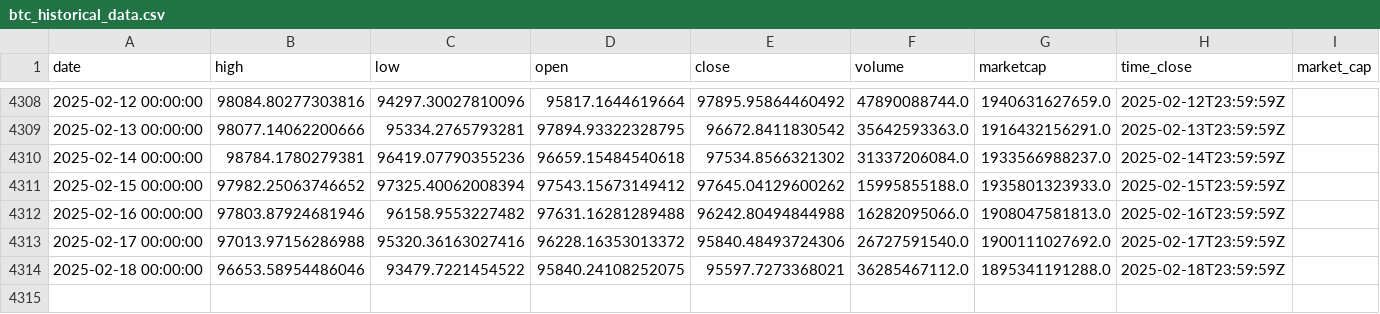
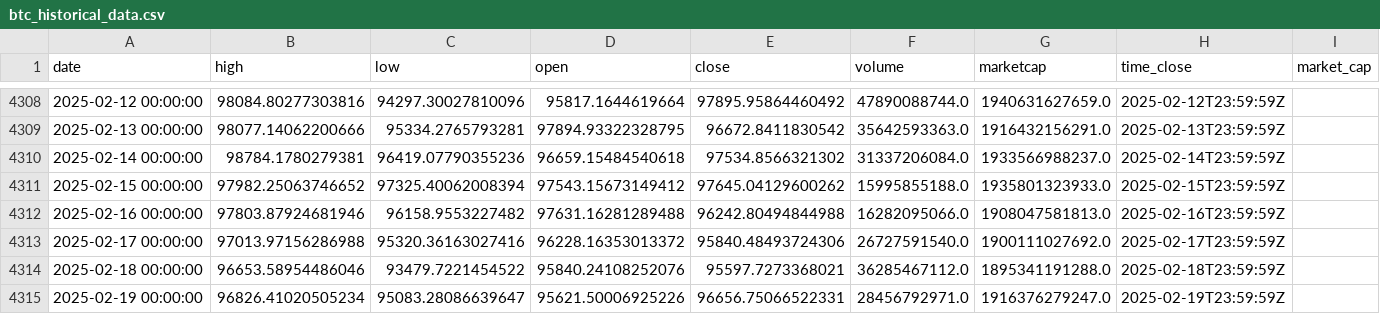
Before and after one commit to dlzcods/btc-prices-prediction, a CSV file: data/btc_historical_data.csv, drawn as a sheet; only a part is shown, gaps mark what is left out.

```diff
--- a/data/btc_historical_data.csv
+++ b/data/btc_historical_data.csv
@@ -4313,2 +4313,3 @@ date,high,low,open,close,volume,marketcap,time_close,market_cap
 2025-02-17 00:00:00,97013.97156286988,95320.36163027416,96228.16353013372,95840.48493724306,26727591540.0,1900111027692.0,2025-02-17T23:59:59Z,
-2025-02-18 00:00:00,96653.58954486046,93479.7221454522,95840.24108252075,95597.7273368021,36285467112.0,1895341191288.0,2025-02-18T23:59:59Z,
+2025-02-18 00:00:00,96653.58954486046,93479.7221454522,95840.24108252076,95597.7273368021,36285467112.0,1895341191288.0,2025-02-18T23:59:59Z,
+2025-02-19 00:00:00,96826.41020505234,95083.28086639647,95621.50006925226,96656.75066522331,28456792971.0,1916376279247.0,2025-02-19T23:59:59Z,
```
Also changed, not shown: data/combined_predictions.csv, data/preprocessed_data.csv, 2 other files.
